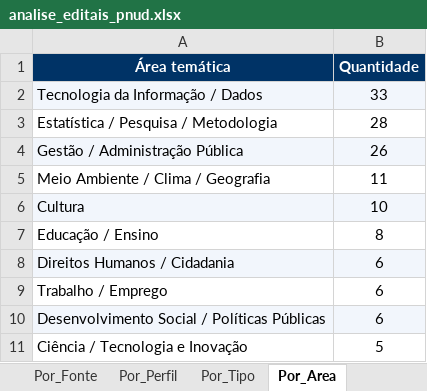
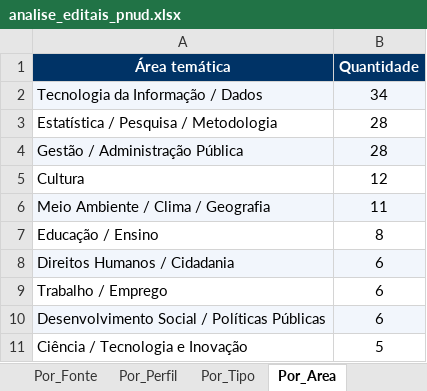
Before and after one commit to ams1974/analise-editais, an Excel workbook: analise_editais_pnud.xlsx, sheet Por_Area, drawn as a sheet; values as stored, in another font and other column widths than the file's, no borders; removed rows and columns are numbered as before the commit, all else as after; the diff names each change by its address in the sheet, - before the commit and + after, or states it on an @@ line.

```diff
--- a/analise_editais_pnud.xlsx (sheet Por_Area)
+++ b/analise_editais_pnud.xlsx (sheet Por_Area)
-B2 (Quantidade): 33
+B2 (Quantidade): 34
-B4 (Quantidade): 26
+B4 (Quantidade): 28
+row 5: Cultura | 12
-A6:B6 fill: none
+A6:B6 fill: #F2F6FC
-row 6: Cultura | 10
```
Also changed, not shown: sheet Editais, sheet Resumo, sheet Por_Orgao, sheet Por_Perfil, sheet Perfis, sheet Por_Fonte, 1 more sheet, 8 other files.
